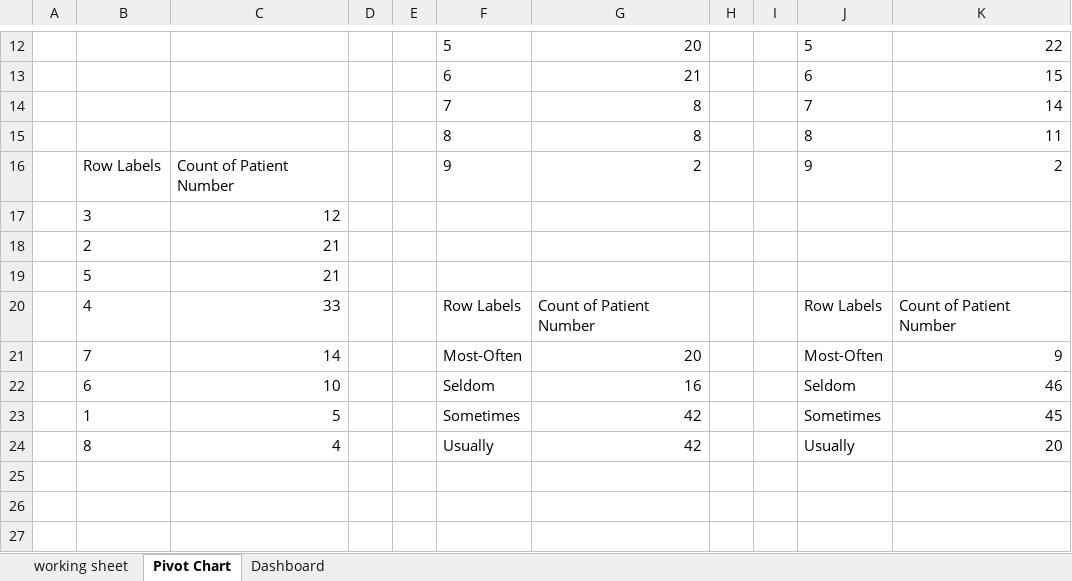
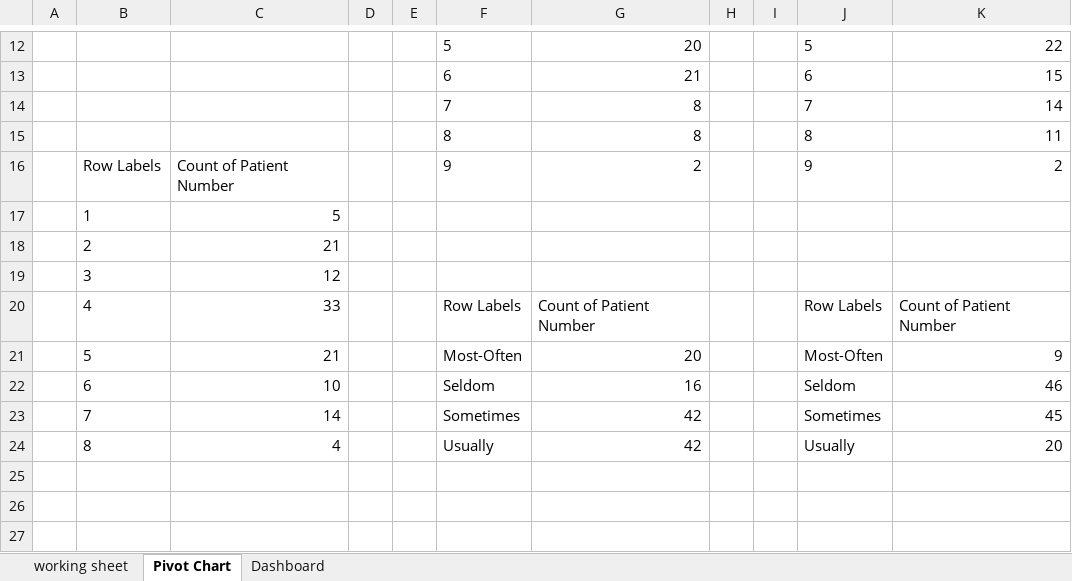
Before and after one commit to nuelwhite/Portfolio-Projects, an Excel workbook: Excel Projects/Mental Health Disorders project.xlsx, sheet Pivot Chart, drawn as a sheet; only a part is shown, gaps mark what is left out; values as stored, in another font and other column widths than the file's, no borders; charts and pictures not drawn; removed rows and columns are numbered as before the commit, all else as after; the diff names each change by its address in the sheet, - before the commit and + after, or states it on an @@ line.

Commit message:
modified mental health projeact dashboard

```diff
--- a/Excel Projects/Mental Health Disorders project.xlsx (sheet Pivot Chart)
+++ b/Excel Projects/Mental Health Disorders project.xlsx (sheet Pivot Chart)
+row 17:  | 1 | 5
-row 19:  | 5 | 21
-B21: 7
+B21: 5
-C21: 14
+C21: 21
-B23: 1
+B23: 7
-C23: 5
+C23: 14
```
Also changed, not shown: charts or pictures, 1 other file.
